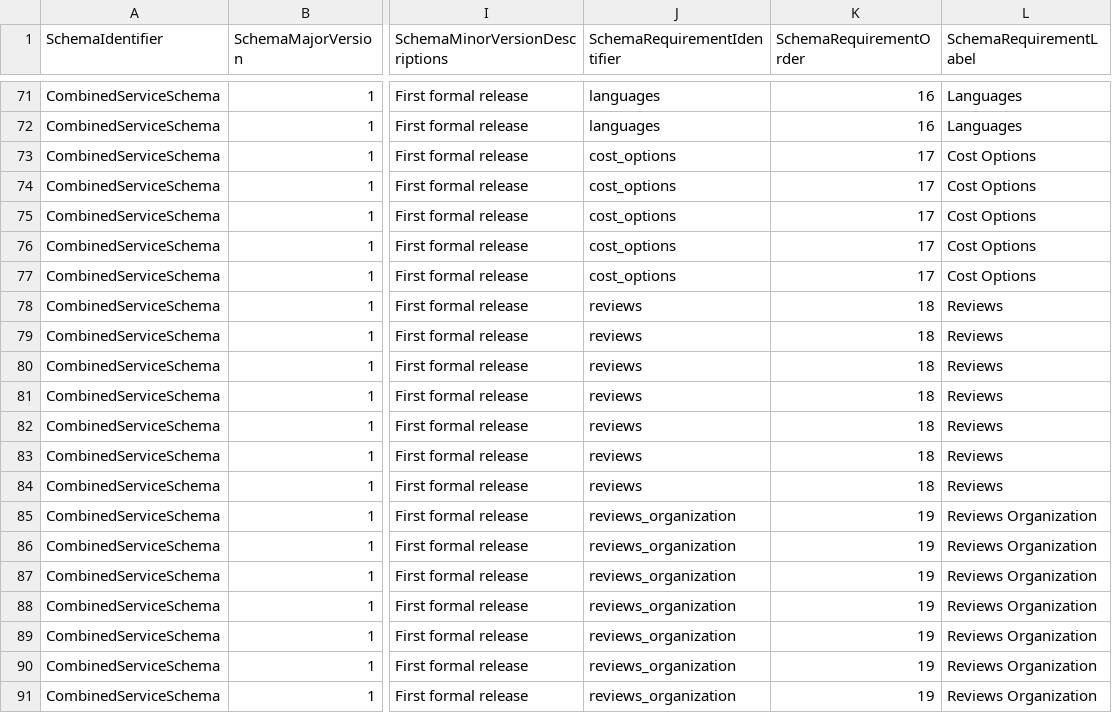
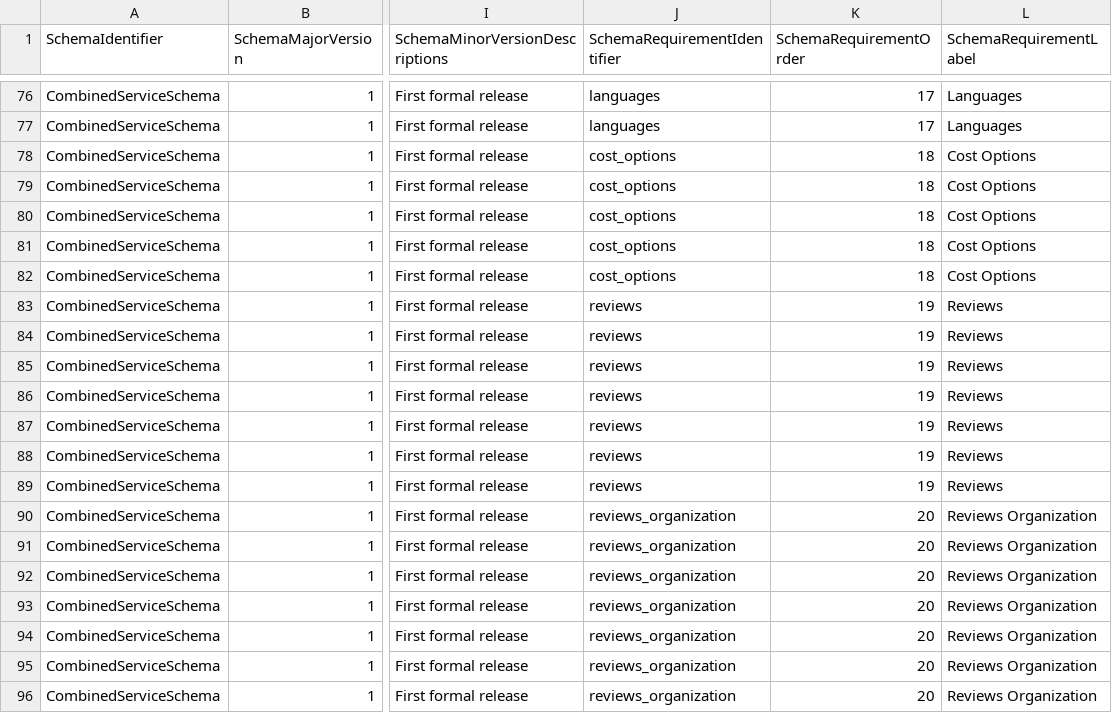
Before and after one commit to OpenReferralUK/human-services, a CSV file: Schemas/service.schema.verbose.csv, drawn as a sheet; only a part is shown, gaps mark what is left out; addresses are those after the commit; the diff covers the shown part only; the diff names each change by its address in the sheet, - before the commit and + after, or states it on an @@ line.

```diff
--- a/Schemas/service.schema.verbose.csv
+++ b/Schemas/service.schema.verbose.csv
-K76:K77 (SchemaRequirementOrder): 16
+K76:K77 (SchemaRequirementOrder): 17
-K78:K82 (SchemaRequirementOrder): 17
+K78:K82 (SchemaRequirementOrder): 18
-K83:K89 (SchemaRequirementOrder): 18
+K83:K89 (SchemaRequirementOrder): 19
-K90:K96 (SchemaRequirementOrder): 19
+K90:K96 (SchemaRequirementOrder): 20
```
Also changed, not shown: 5 added rows and 49 edited cells elsewhere in this file, 13 other files.
